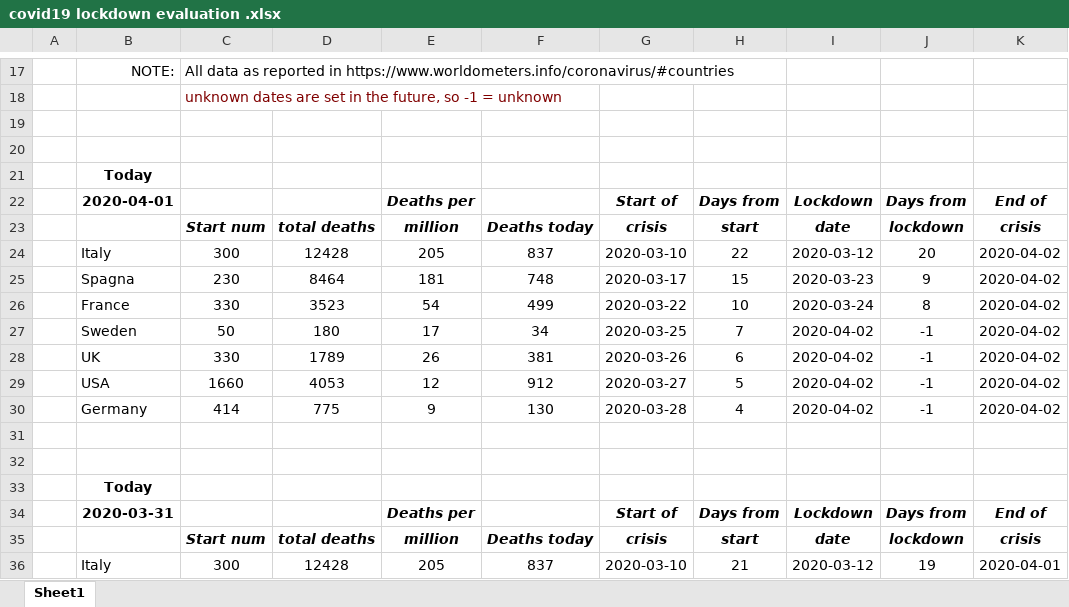
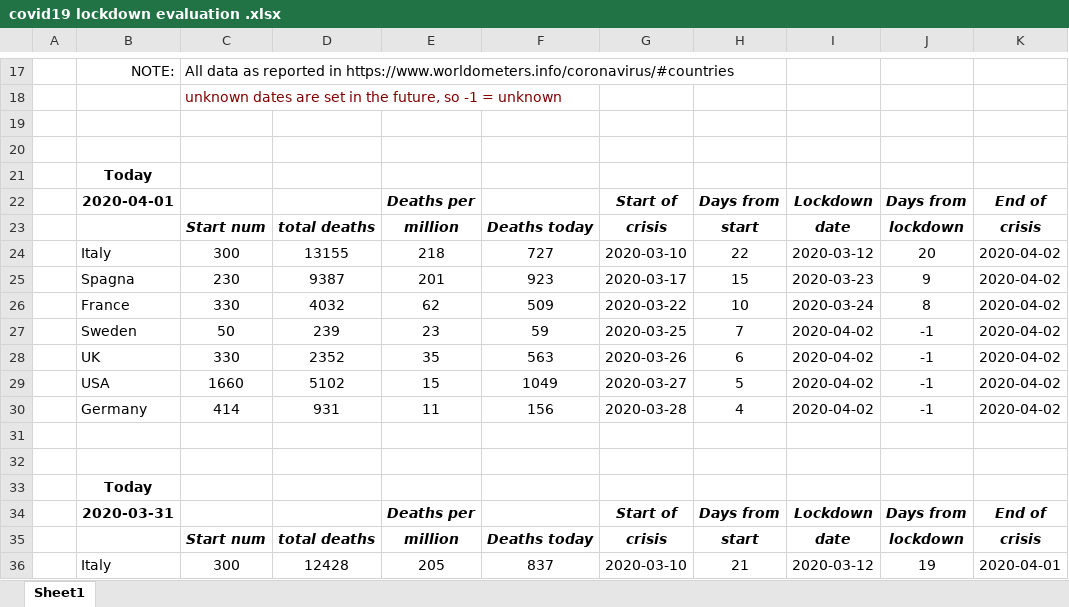
Before and after one commit to fpirri/covid19, an Excel workbook: covid19 lockdown evaluation .xlsx, sheet Sheet1, drawn as a sheet; only a part is shown, gaps mark what is left out; values as stored, in another font and other column widths than the file's, no borders; the diff names each change by its address in the sheet, - before the commit and + after, or states it on an @@ line.

Commit message:
updated with 2020-04-01 data

```diff
--- a/covid19 lockdown evaluation .xlsx (sheet Sheet1)
+++ b/covid19 lockdown evaluation .xlsx (sheet Sheet1)
-D24: 12428
+D24: 13155
-E24: 205
+E24: 218
-F24: 837
+F24: 727
-D25: 8464
+D25: 9387
-E25: 181
+E25: 201
-F25: 748
+F25: 923
-D26: 3523
+D26: 4032
-E26: 54
+E26: 62
-F26: 499
+F26: 509
-D27: 180
+D27: 239
-E27: 17
+E27: 23
-F27: 34
+F27: 59
-D28: 1789
+D28: 2352
-E28: 26
+E28: 35
-F28: 381
+F28: 563
-D29: 4053
+D29: 5102
-E29: 12
+E29: 15
-F29: 912
+F29: 1049
-D30: 775
+D30: 931
-E30: 9
+E30: 11
-F30: 130
+F30: 156
```
Also changed, not shown: 1 other file.
